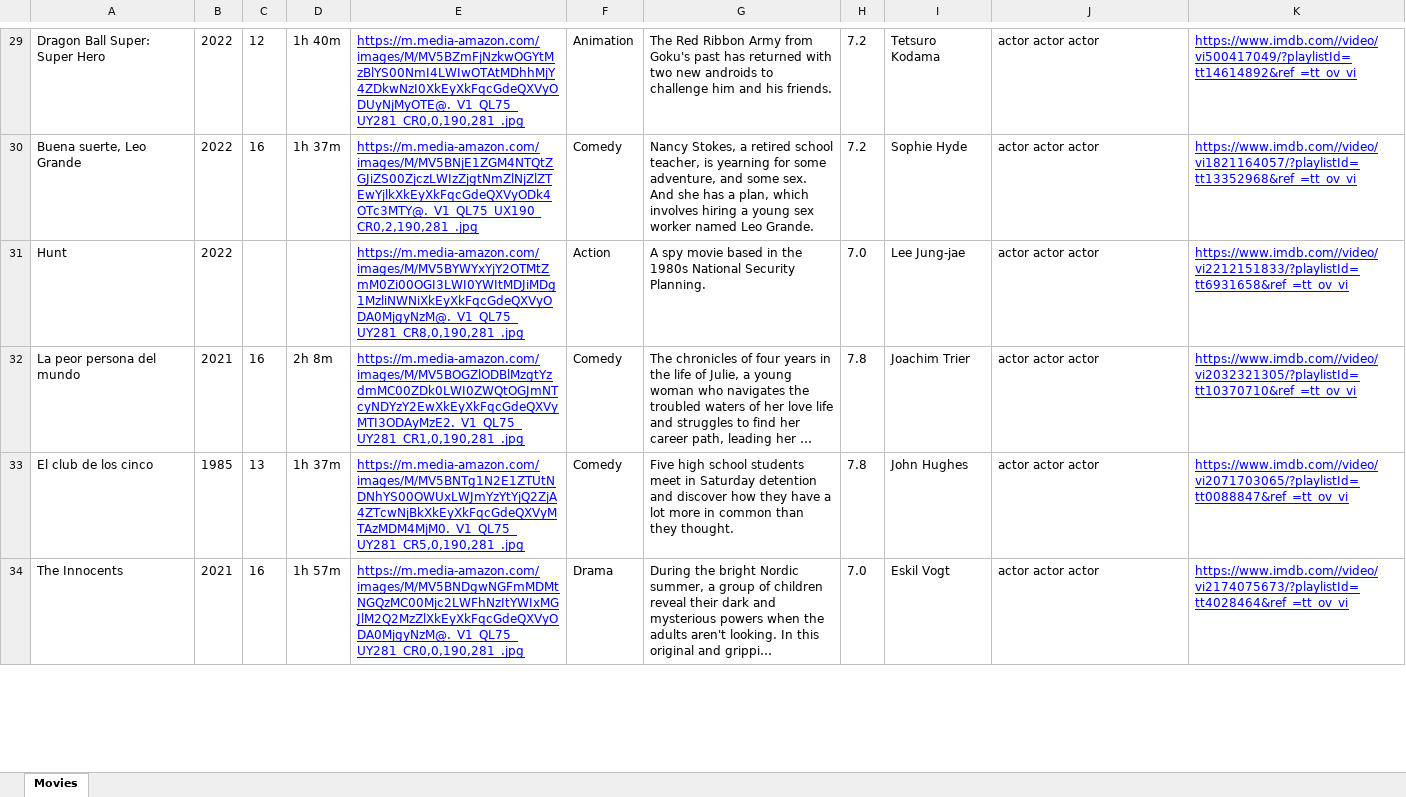
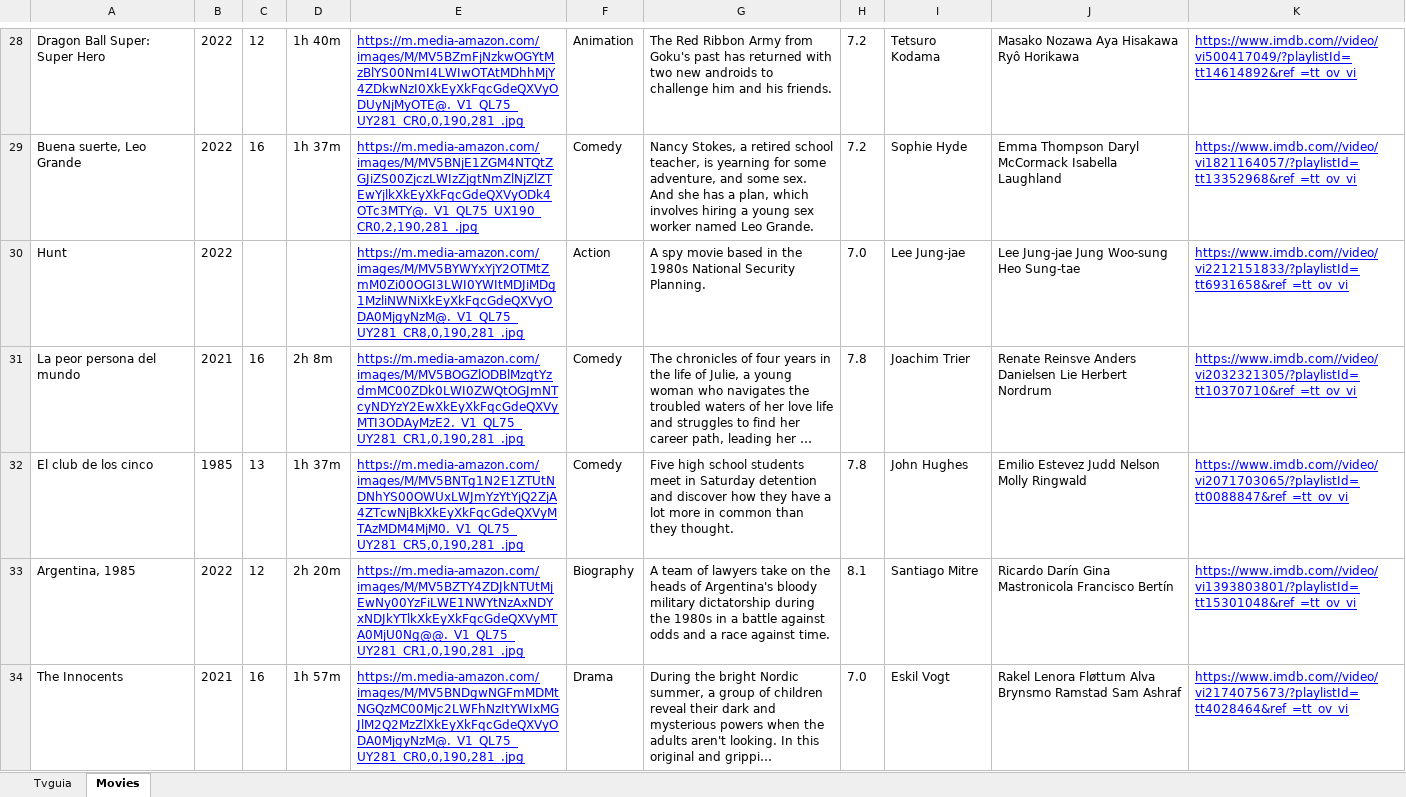
Before and after one commit to eloyf26/DataIntegrationScrapper, an Excel workbook: Database.xlsx, sheet Movies, drawn as a sheet; only a part is shown, gaps mark what is left out; long unchanged cells end in …; values as stored, in another font and other column widths than the file's, no borders; addresses are those after the commit; the diff covers the shown part only; the diff names each change by its address in the sheet, - before the commit and + after, or states it on an @@ line.

Commit message:
Tvguia and movies pm excel

```diff
--- a/Database.xlsx (sheet Movies)
+++ b/Database.xlsx (sheet Movies)
+sheet tab: Tvguia
-J28: actor actor actor
+J28: Masako Nozawa Aya Hisakawa Ryô Horikawa
-J29: actor actor actor
+J29: Emma Thompson Daryl McCormack Isabella Laughland
-J30: actor actor actor
+J30: Lee Jung-jae Jung Woo-sung Heo Sung-tae
-J31: actor actor actor
+J31: Renate Reinsve Anders Danielsen Lie Herbert Nordrum
-J32: actor actor actor
+J32: Emilio Estevez Judd Nelson Molly Ringwald
+row 33: Argentina, 1985 | 2022 | 12 | 2h 20m | https://m.media-amazon.com/images/M/MV5BZTY4ZDJkNTUtMjEwNy00YzFiLWE1NWYtNzAxNDYxNDJkYTlkXkEyXkFqcGdeQXVyMTA0MjU0Ng@@._V1_QL75_UY281_CR1,0,190,281_.jpg | Biography | A team of lawyers take on the heads of Argentina's bloody military dictatorship during the 1980s in a battle against odds and a race against time. | 8.1 | Santiago Mitre | Ricardo Darín Gina Mastronicola Francisco Bertín | https://www.imdb.com//video/vi1393803801/?playlistId=tt15301048&ref_=tt_ov_vi
-J34: actor actor actor
+J34: Rakel Lenora Fløttum Alva Brynsmo Ramstad Sam Ashraf
```
Also changed, not shown: 2 added rows, 4 removed rows and 120 edited cells elsewhere in this sheet, 2 other files.
